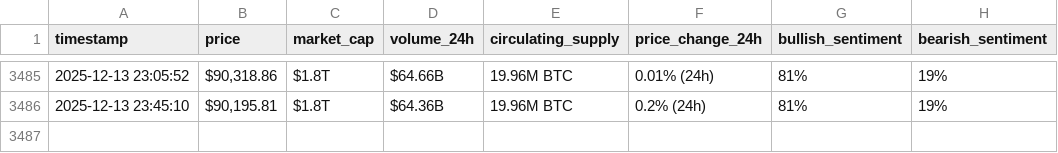
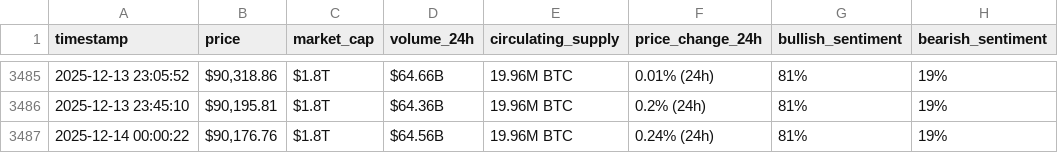
Before and after one commit to DUAA777/webscraping-automation, a CSV file: bitcoin_hourly_data.csv, drawn as a sheet; only a part is shown, gaps mark what is left out.

```diff
--- a/bitcoin_hourly_data.csv
+++ b/bitcoin_hourly_data.csv
@@ -3486 +3486,2 @@ timestamp,price,market_cap,volume_24h,circulating_supply,price_change_24h,bullis
 2025-12-13 23:45:10,"$90,195.81",$1.8T,$64.36B,19.96M BTC,0.2% (24h),81%,19%
+2025-12-14 00:00:22,"$90,176.76",$1.8T,$64.56B,19.96M BTC,0.24% (24h),81%,19%
```
